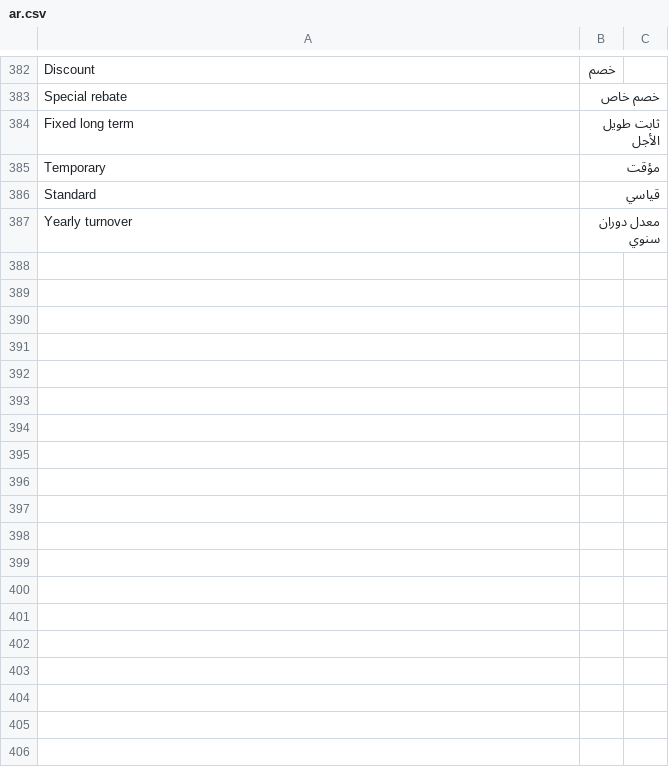
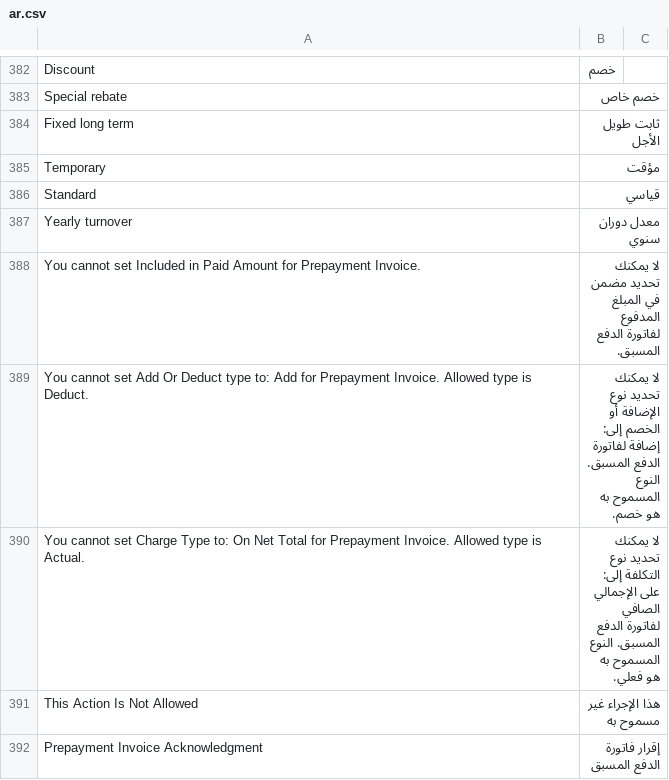
Before and after one commit to lavaloon-eg/ksa_compliance, a CSV file: ksa_compliance/translations/ar.csv, drawn as a sheet; only a part is shown, gaps mark what is left out.

Commit message:
Force calculate prepayment due too buiseness requirements and needs

```diff
--- a/ksa_compliance/translations/ar.csv
+++ b/ksa_compliance/translations/ar.csv
@@ -399 +399,6 @@ Standard,قياسي
 Yearly turnover,معدل دوران سنوي
+You cannot set Included in Paid Amount for Prepayment Invoice.,لا يمكنك تحديد مضمن في المبلغ المدفوع لفاتورة الدفع المسبق.
+You cannot set Add Or Deduct type to: Add for Prepayment Invoice. Allowed type is Deduct.,لا يمكنك تحديد نوع الإضافة أو الخصم إلى: إضافة لفاتورة الدفع المسبق. النوع المسموح به هو خصم.
+You cannot set Charge Type to: On Net Total for Prepayment Invoice. Allowed type is Actual.,لا يمكنك تحديد نوع التكلفة إلى: على الإجمالي الصافي لفاتورة الدفع المسبق. النوع المسموح به هو فعلي.
+This Action Is Not Allowed,هذا الإجراء غير مسموح به
+Prepayment Invoice Acknowledgment,إقرار فاتورة الدفع المسبق
```
Also changed, not shown: 7 other files.
